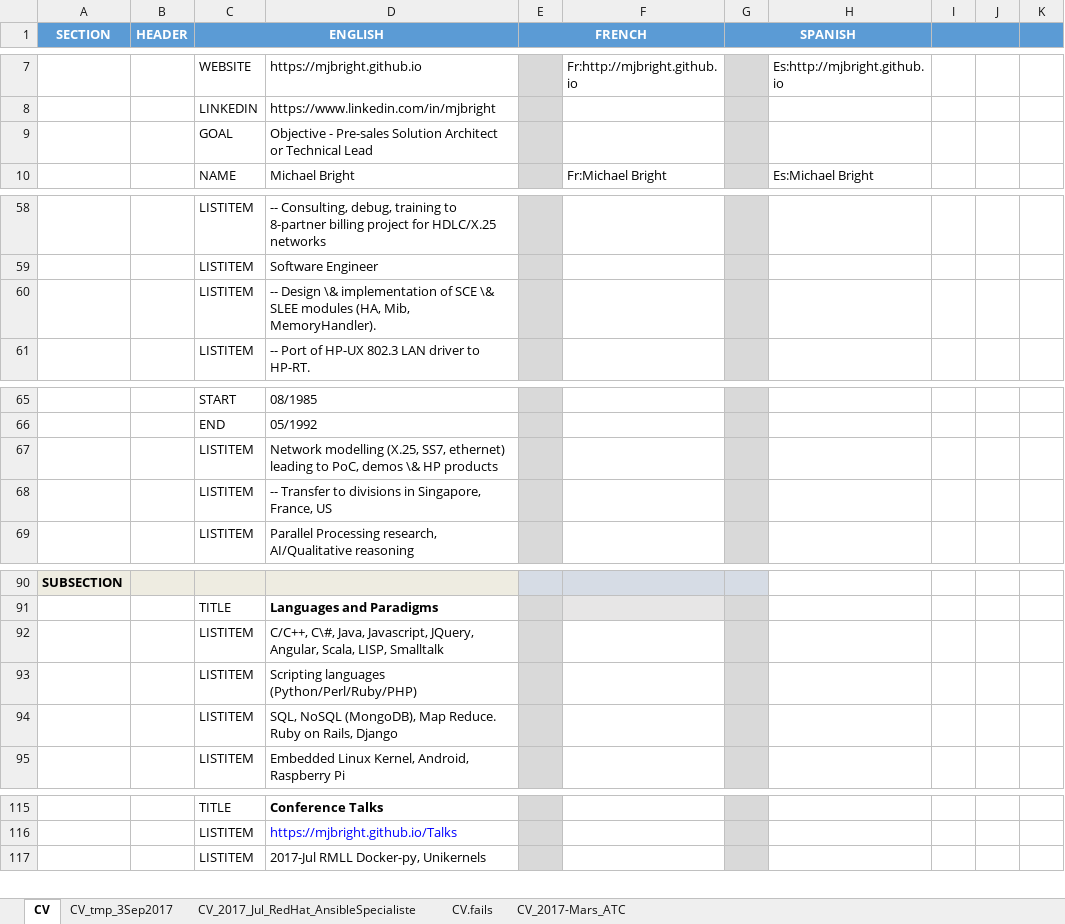
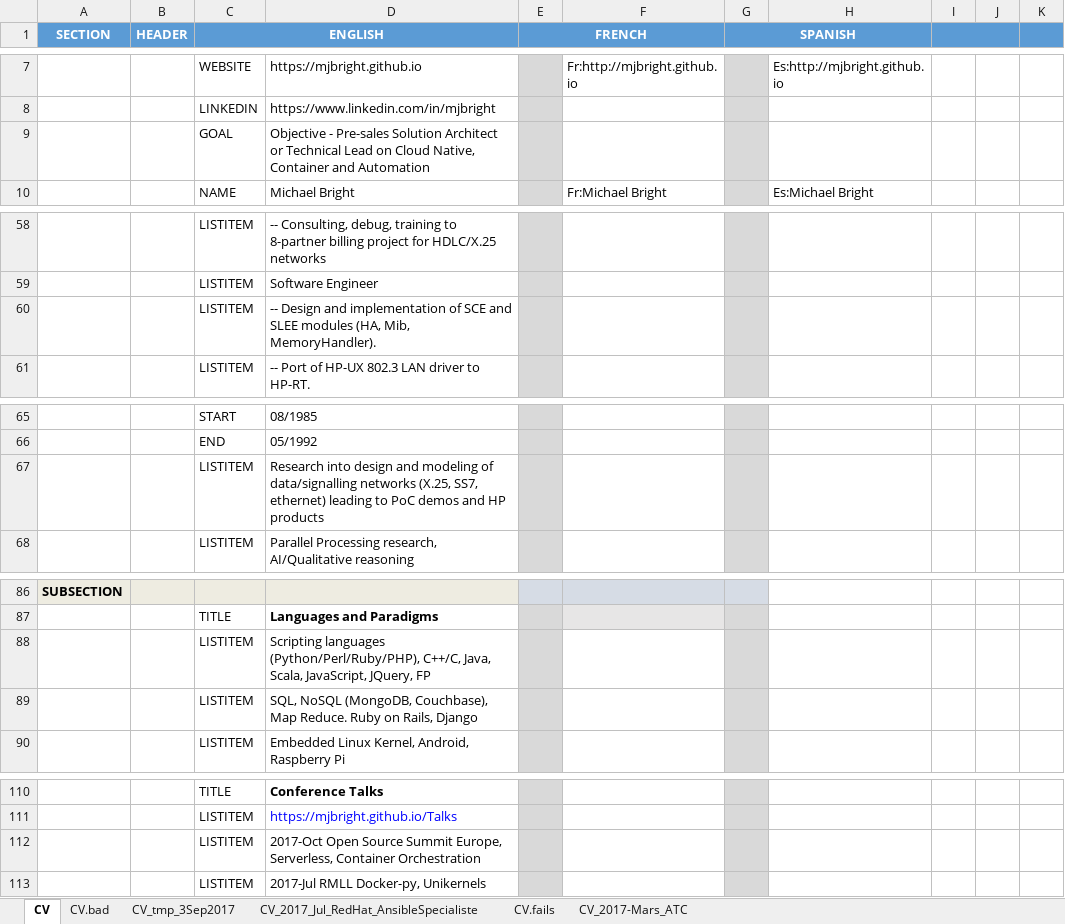
Before and after one commit to mjbright/mjbright.github.io, an Excel workbook: static/docs/src/CV.xlsx, sheet CV, drawn as a sheet; only a part is shown, gaps mark what is left out; values as stored, in another font and other column widths than the file's, no borders; removed rows and columns are numbered as before the commit, all else as after; the diff covers the shown part only; the diff names each change by its address in the sheet, - before the commit and + after, or states it on an @@ line.

```diff
--- a/static/docs/src/CV.xlsx (sheet CV)
+++ b/static/docs/src/CV.xlsx (sheet CV)
+sheet tab: CV.bad
-D9: …Technical Lead
+D9: …Technical Lead on Cloud Native, Container and Automation
-D60: -- Design \& implementation of SCE \& SLEE modules…
+D60: -- Design and implementation of SCE and SLEE modules…
-D67: Network modelling (X.25, SS7, ethernet) leading to PoC, demos \& HP products
+D67: Research into design and modeling of data/signalling networks (X.25, SS7, ethernet) leading to PoC demos and HP products
-row 68:  |  | LISTITEM | -- Transfer to divisions in Singapore, France, US
-D88: C/C++, C\#, Java, Javascript, JQuery, Angular, Scala, LISP, Smalltalk
+D88: Scripting languages (Python/Perl/Ruby/PHP), C++/C, Java, Scala, JavaScript, JQuery, FP
-row 93:  |  | LISTITEM | Scripting languages (Python/Perl/Ruby/PHP)
-D89: SQL, NoSQL (MongoDB), Map Reduce.…
+D89: SQL, NoSQL (MongoDB, Couchbase), Map Reduce.…
+row 112:  |  | LISTITEM | 2017-Oct Open Source Summit Europe, Serverless, Container Orchestration
```
Also changed, not shown: 3 added rows, 5 removed rows, 1 moved row, 20 edited cells and cell formats elsewhere in this sheet, 1 other file.
